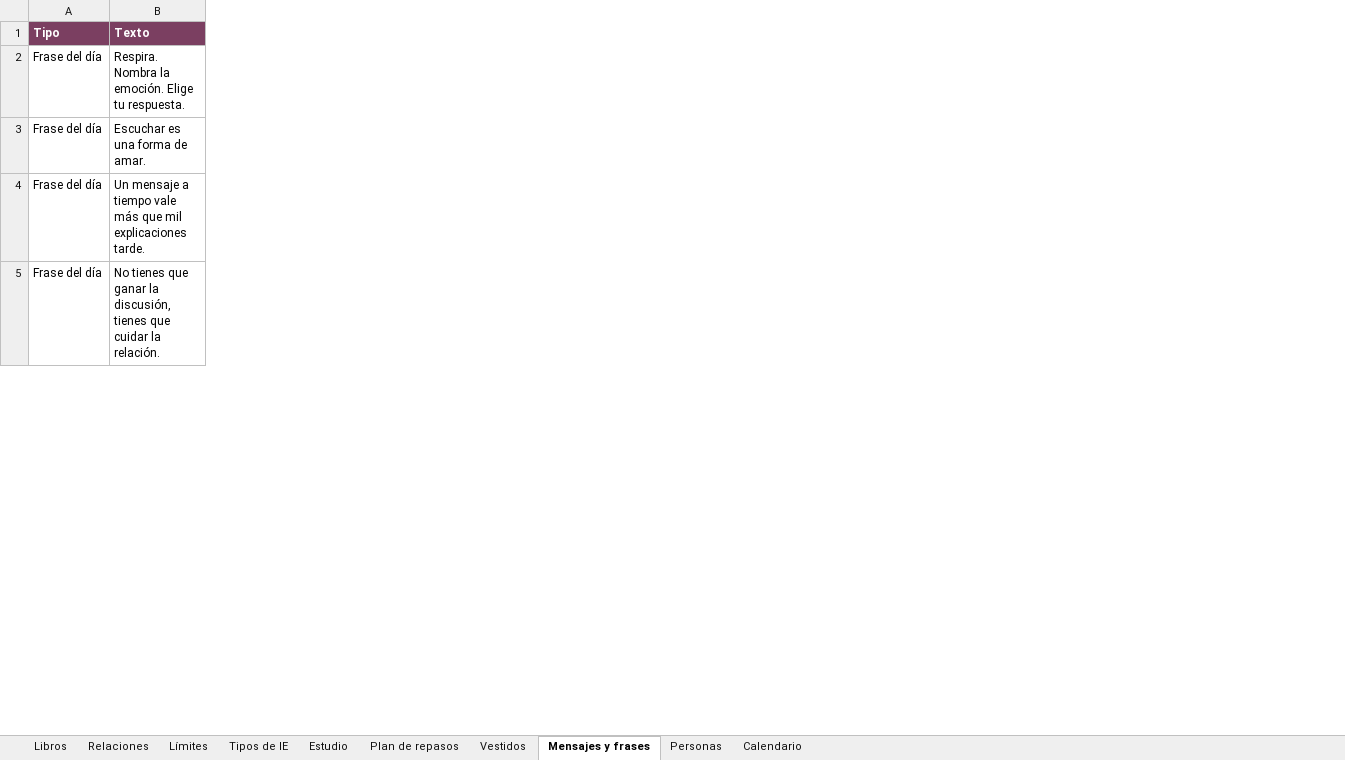
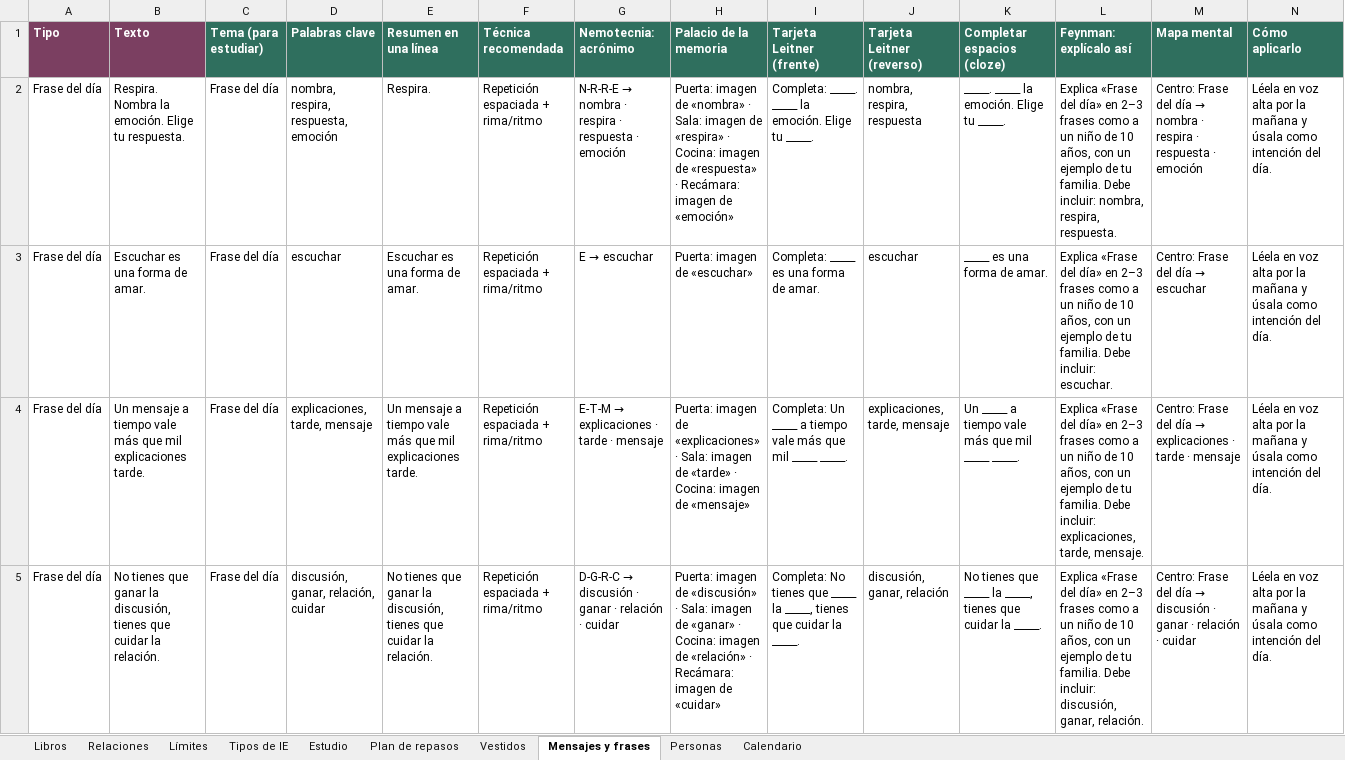
Before and after one commit to conntrolvoga-commits/nutricore, an Excel workbook: inteligencia-emocional/exportar/corazon-en-familia.xlsx, sheet Mensajes y frases, drawn as a sheet; only a part is shown; values as stored, in another font and other column widths than the file's, no borders; the diff covers the shown part only; the diff names each change by its address in the sheet, - before the commit and + after, or states it on an @@ line.

```diff
--- a/inteligencia-emocional/exportar/corazon-en-familia.xlsx (sheet Mensajes y frases)
+++ b/inteligencia-emocional/exportar/corazon-en-familia.xlsx (sheet Mensajes y frases)
+column C (Tema (para estudiar)), rows 2-5: all Frase del día
+column D (Palabras clave), rows 2-5: nombra, respira, respuesta, emoción | escuchar | explicaciones, tarde, mensaje | discusión, ganar, relación, cuidar
+column E (Resumen en una línea), rows 2-5: Respira. | Escuchar es una forma de amar. | Un mensaje a tiempo vale más que mil explicaciones tarde. | No tienes que ganar la discusión, tienes que cuidar la relación.
+column F (Técnica recomendada), rows 2-5: all Repetición espaciada + rima/ritmo
+column G (Nemotecnia: acrónimo), rows 2-5: N-R-R-E → nombra · respira · respuesta · emoción | E → escuchar | E-T-M → explicaciones · tarde · mensaje | D-G-R-C → discusión · ganar · relación · cuidar
+column H (Palacio de la memoria), rows 2-5: Puerta: imagen de «nombra» · Sala: imagen de «respira» · Cocina: imagen de «respuesta» · Recámara: imagen de «emoción» | Puerta: imagen de «escuchar» | Puerta: imagen de «explicaciones» · Sala: imagen de «tarde» · Cocina: imagen de «mensaje» | Puerta: imagen de «discusión» · Sala: imagen de «ganar» · Cocina: imagen de «relación» · Recámara: imagen de «cuidar»
+column I (Tarjeta Leitner (frente)), rows 2-5: Completa: _____. _____ la emoción. Elige tu _____. | Completa: _____ es una forma de amar. | Completa: Un _____ a tiempo vale más que mil _____ _____. | Completa: No tienes que _____ la _____, tienes que cuidar la _____.
+column J (Tarjeta Leitner (reverso)), rows 2-5: nombra, respira, respuesta | escuchar | explicaciones, tarde, mensaje | discusión, ganar, relación
+column K (Completar espacios (cloze)), rows 2-5: _____. _____ la emoción. Elige tu _____. | _____ es una forma de amar. | Un _____ a tiempo vale más que mil _____ _____. | No tienes que _____ la _____, tienes que cuidar la _____.
+column L (Feynman: explícalo así), rows 2-5: Explica «Frase del día» en 2–3 frases como a un niño de 10 años, con un ejemplo de tu familia. Debe incluir: nombra, respira, respuesta. | Explica «Frase del día» en 2–3 frases como a un niño de 10 años, con un ejemplo de tu familia. Debe incluir: escuchar. | Explica «Frase del día» en 2–3 frases como a un niño de 10 años, con un ejemplo de tu familia. Debe incluir: explicaciones, tarde, mensaje. | Explica «Frase del día» en 2–3 frases como a un niño de 10 años, con un ejemplo de tu familia. Debe incluir: discusión, ganar, relación.
+column M (Mapa mental), rows 2-5: Centro: Frase del día → nombra · respira · respuesta · emoción | Centro: Frase del día → escuchar | Centro: Frase del día → explicaciones · tarde · mensaje | Centro: Frase del día → discusión · ganar · relación · cuidar
+column N (Cómo aplicarlo), rows 2-5: all Léela en voz alta por la mañana y úsala como intención del día.
```
Also changed, not shown: 9 added columns elsewhere in this sheet, sheet Tipos de IE, sheet Estudio, sheet Límites, sheet Vestidos, sheet Libros, sheet Relaciones, 3 more sheets, 10 other files.
